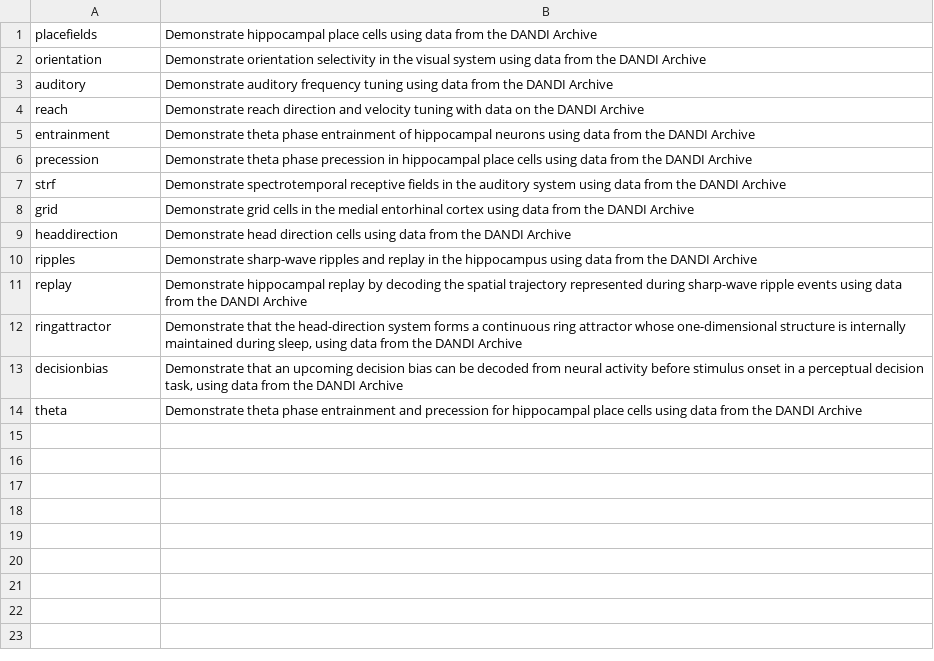
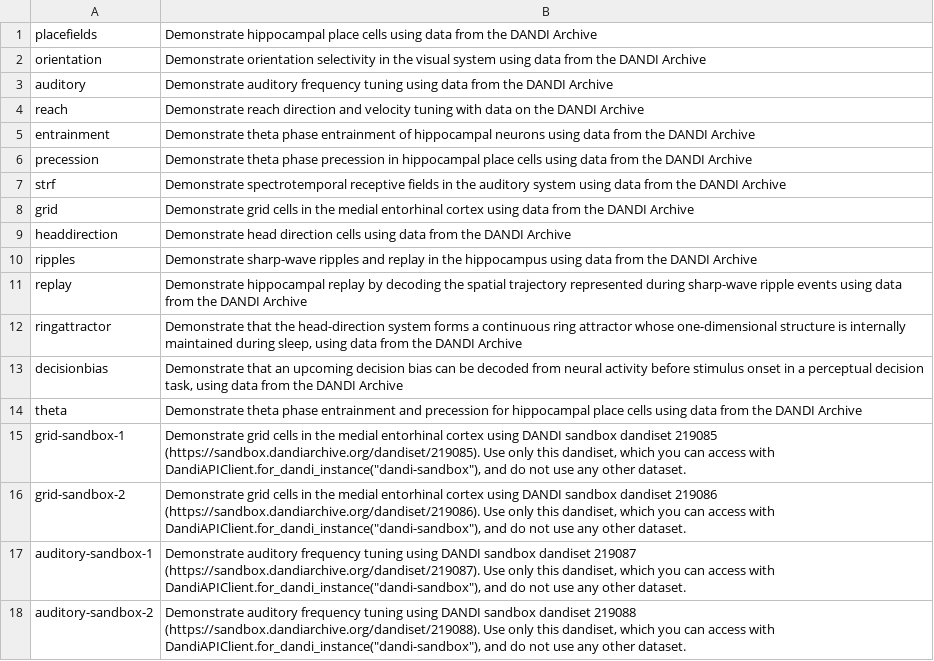
Before and after one commit to catalystneuro/afs-harness, a TSV file: harness/problems.tsv, drawn as a sheet.

```diff
--- a/harness/problems.tsv
+++ b/harness/problems.tsv
@@ -14 +14,5 @@ decisionbias	Demonstrate that an upcoming decision bias can be decoded from neur
 theta	Demonstrate theta phase entrainment and precession for hippocampal place cells using data from the DANDI Archive
+grid-sandbox-1	Demonstrate grid cells in the medial entorhinal cortex using DANDI sandbox dandiset 219085 (https://sandbox.dandiarchive.org/dandiset/219085). Use only this dandiset, which you can access with DandiAPIClient.for_dandi_instance("dandi-sandbox"), and do not use any other dataset.
+grid-sandbox-2	Demonstrate grid cells in the medial entorhinal cortex using DANDI sandbox dandiset 219086 (https://sandbox.dandiarchive.org/dandiset/219086). Use only this dandiset, which you can access with DandiAPIClient.for_dandi_instance("dandi-sandbox"), and do not use any other dataset.
+auditory-sandbox-1	Demonstrate auditory frequency tuning using DANDI sandbox dandiset 219087 (https://sandbox.dandiarchive.org/dandiset/219087). Use only this dandiset, which you can access with DandiAPIClient.for_dandi_instance("dandi-sandbox"), and do not use any other dataset.
+auditory-sandbox-2	Demonstrate auditory frequency tuning using DANDI sandbox dandiset 219088 (https://sandbox.dandiarchive.org/dandiset/219088). Use only this dandiset, which you can access with DandiAPIClient.for_dandi_instance("dandi-sandbox"), and do not use any other dataset.
```
Also changed, not shown: 3 other files.
